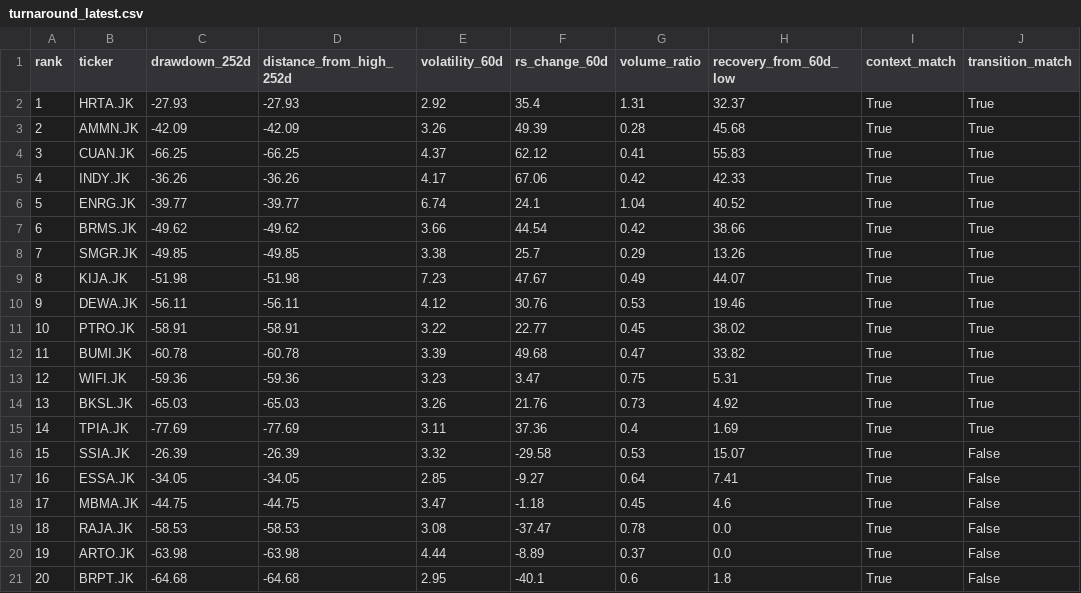
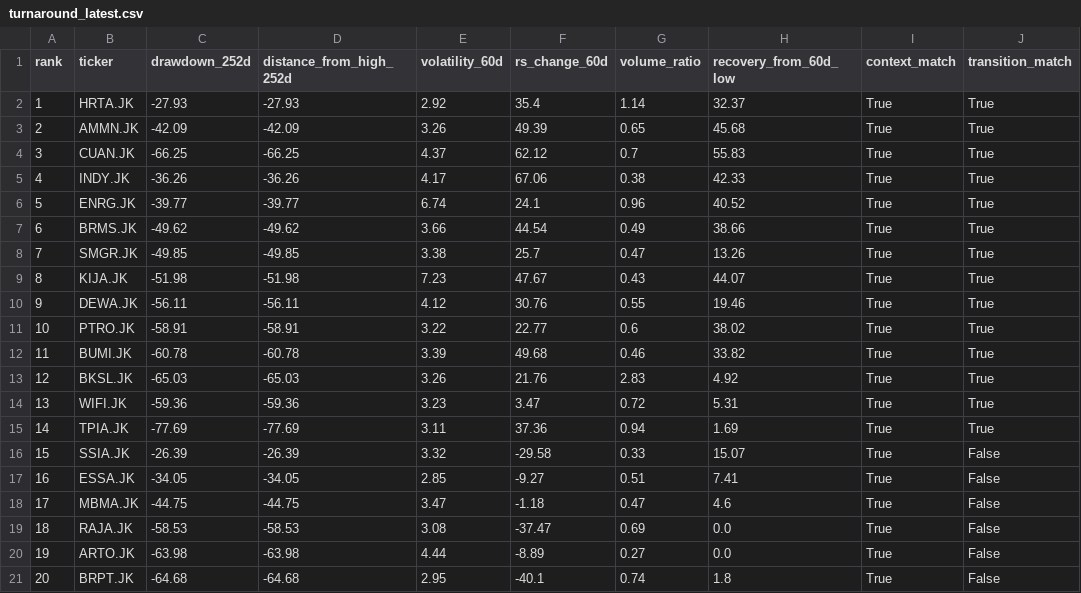
Before and after one commit to InitialJawa/indonesia-stock-intelligence, a CSV file: data/current/turnaround_latest.csv, drawn as a sheet; only a part is shown; the diff covers the shown part only.

```diff
--- a/data/current/turnaround_latest.csv
+++ b/data/current/turnaround_latest.csv
@@ -1,21 +1,21 @@
 rank,ticker,drawdown_252d,distance_from_high_252d,volatility_60d,rs_change_60d,volume_ratio,recovery_from_60d_low,context_match,transition_match
-1,HRTA.JK,-27.93,-27.93,2.92,35.4,1.31,32.37,True,True
-2,AMMN.JK,-42.09,-42.09,3.26,49.39,0.28,45.68,True,True
-3,CUAN.JK,-66.25,-66.25,4.37,62.12,0.41,55.83,True,True
-4,INDY.JK,-36.26,-36.26,4.17,67.06,0.42,42.33,True,True
-5,ENRG.JK,-39.77,-39.77,6.74,24.1,1.04,40.52,True,True
-6,BRMS.JK,-49.62,-49.62,3.66,44.54,0.42,38.66,True,True
-7,SMGR.JK,-49.85,-49.85,3.38,25.7,0.29,13.26,True,True
-8,KIJA.JK,-51.98,-51.98,7.23,47.67,0.49,44.07,True,True
-9,DEWA.JK,-56.11,-56.11,4.12,30.76,0.53,19.46,True,True
-10,PTRO.JK,-58.91,-58.91,3.22,22.77,0.45,38.02,True,True
-11,BUMI.JK,-60.78,-60.78,3.39,49.68,0.47,33.82,True,True
-12,WIFI.JK,-59.36,-59.36,3.23,3.47,0.75,5.31,True,True
-13,BKSL.JK,-65.03,-65.03,3.26,21.76,0.73,4.92,True,True
-14,TPIA.JK,-77.69,-77.69,3.11,37.36,0.4,1.69,True,True
-15,SSIA.JK,-26.39,-26.39,3.32,-29.58,0.53,15.07,True,False
-16,ESSA.JK,-34.05,-34.05,2.85,-9.27,0.64,7.41,True,False
-17,MBMA.JK,-44.75,-44.75,3.47,-1.18,0.45,4.6,True,False
-18,RAJA.JK,-58.53,-58.53,3.08,-37.47,0.78,0.0,True,False
-19,ARTO.JK,-63.98,-63.98,4.44,-8.89,0.37,0.0,True,False
-20,BRPT.JK,-64.68,-64.68,2.95,-40.1,0.6,1.8,True,False
+1,HRTA.JK,-27.93,-27.93,2.92,35.4,1.14,32.37,True,True
+2,AMMN.JK,-42.09,-42.09,3.26,49.39,0.65,45.68,True,True
+3,CUAN.JK,-66.25,-66.25,4.37,62.12,0.7,55.83,True,True
+4,INDY.JK,-36.26,-36.26,4.17,67.06,0.38,42.33,True,True
+5,ENRG.JK,-39.77,-39.77,6.74,24.1,0.96,40.52,True,True
+6,BRMS.JK,-49.62,-49.62,3.66,44.54,0.49,38.66,True,True
+7,SMGR.JK,-49.85,-49.85,3.38,25.7,0.47,13.26,True,True
+8,KIJA.JK,-51.98,-51.98,7.23,47.67,0.43,44.07,True,True
+9,DEWA.JK,-56.11,-56.11,4.12,30.76,0.55,19.46,True,True
+10,PTRO.JK,-58.91,-58.91,3.22,22.77,0.6,38.02,True,True
+11,BUMI.JK,-60.78,-60.78,3.39,49.68,0.46,33.82,True,True
+12,BKSL.JK,-65.03,-65.03,3.26,21.76,2.83,4.92,True,True
+13,WIFI.JK,-59.36,-59.36,3.23,3.47,0.72,5.31,True,True
+14,TPIA.JK,-77.69,-77.69,3.11,37.36,0.94,1.69,True,True
+15,SSIA.JK,-26.39,-26.39,3.32,-29.58,0.33,15.07,True,False
+16,ESSA.JK,-34.05,-34.05,2.85,-9.27,0.51,7.41,True,False
+17,MBMA.JK,-44.75,-44.75,3.47,-1.18,0.47,4.6,True,False
+18,RAJA.JK,-58.53,-58.53,3.08,-37.47,0.69,0.0,True,False
+19,ARTO.JK,-63.98,-63.98,4.44,-8.89,0.27,0.0,True,False
+20,BRPT.JK,-64.68,-64.68,2.95,-40.1,0.74,1.8,True,False
```
Also changed, not shown: 109 edited cells elsewhere in this file, data/current/exit_watchlist_latest.csv, 11 other files.
